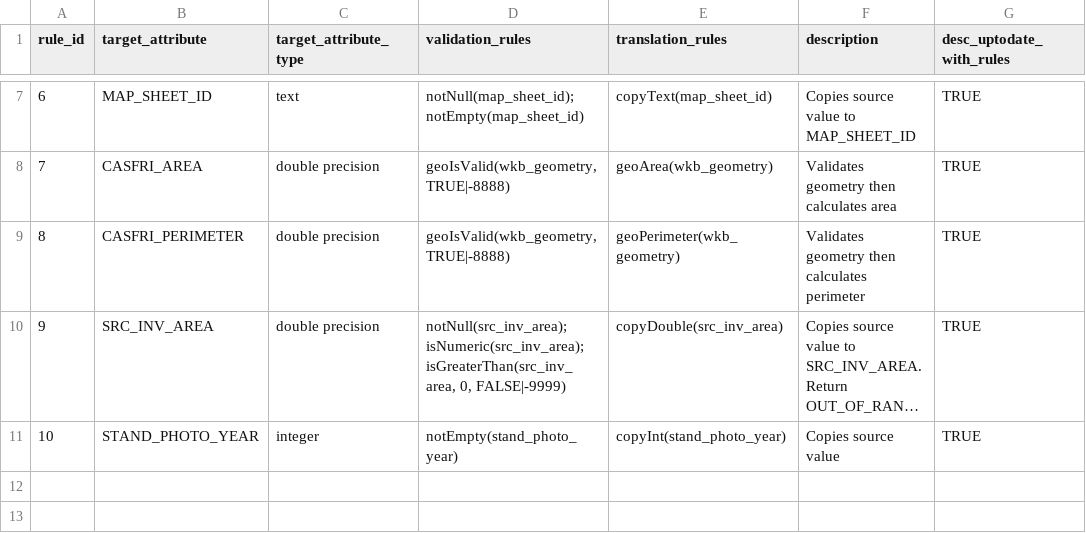
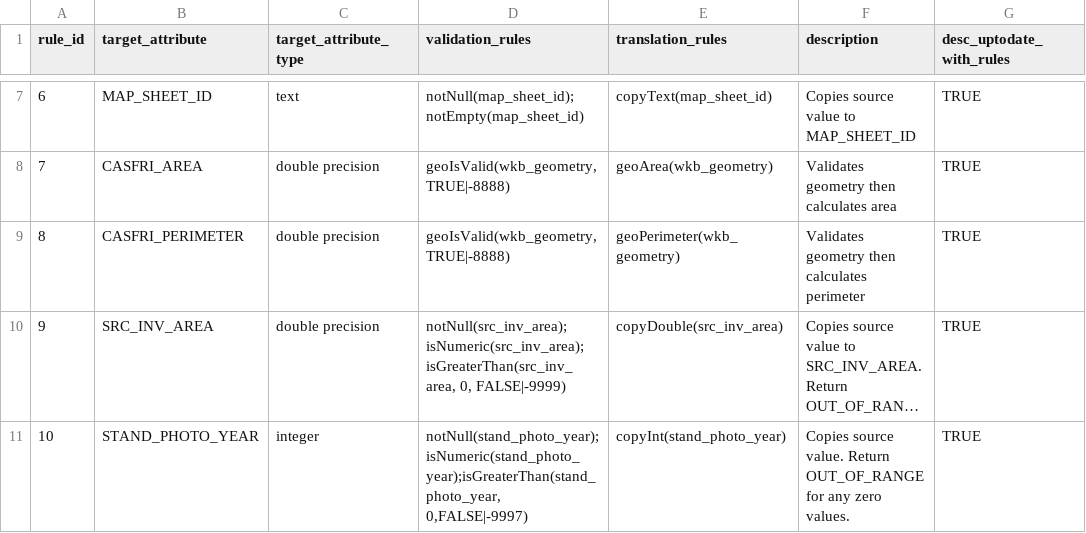
Before and after one commit to zkinvig/CASFRI-zoe, a CSV file: translation/tables/pe_pei02_cas.csv, drawn as a sheet; only a part is shown, gaps mark what is left out; long unchanged cells end in …; the diff names each change by its address in the sheet, - before the commit and + after, or states it on an @@ line.

Commit message:
fix casfri constraint violations for stand_photo_year and dist_year in pe02

```diff
--- a/translation/tables/pe_pei02_cas.csv
+++ b/translation/tables/pe_pei02_cas.csv
-D11 (validation_rules): notEmpty(stand_photo_year)
+D11 (validation_rules): notNull(stand_photo_year);isNumeric(stand_photo_year);isGreaterThan(stand_photo_year, 0,FALSE|-9997)
-F11 (description): Copies source value
+F11 (description): Copies source value. Return OUT_OF_RANGE for any zero values.
```
Also changed, not shown: translation/tables/attribute_dependencies.csv, translation/tables/pe_pei02_dst.csv, 2 other files.
